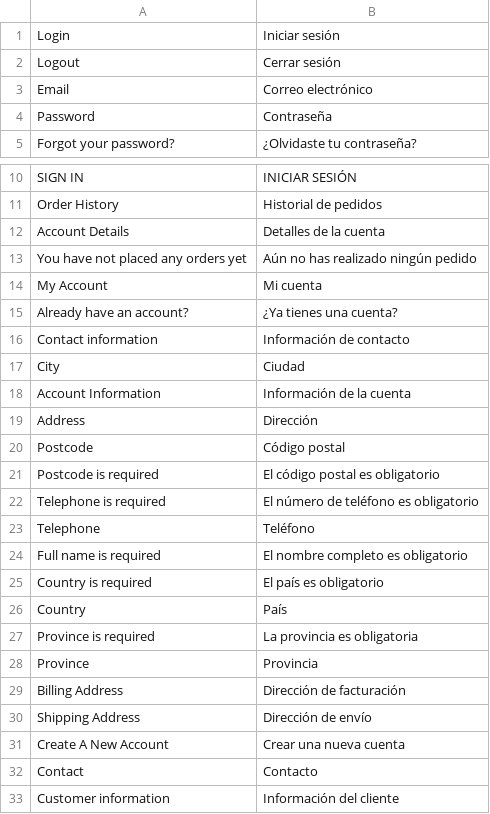
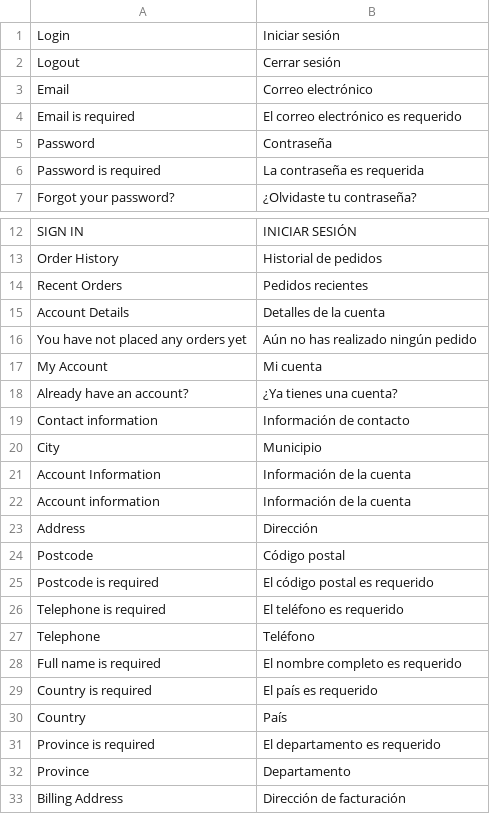
Before and after one commit to CH0CHE/gosmartoffice, a CSV file: translations/es/account.csv, drawn as a sheet; only a part is shown, gaps mark what is left out; the shorter side is filled out with more unchanged rows; the diff covers the shown part only.

```diff
--- a/translations/es/account.csv
+++ b/translations/es/account.csv
@@ -3,3 +3,5 @@ Logout, Cerrar sesión
 Email, Correo electrónico
+Email is required, El correo electrónico es requerido
 Password, Contraseña
+Password is required, La contraseña es requerida
 Forgot your password?, ¿Olvidaste tu contraseña?
@@ -11,2 +13,3 @@ SIGN IN, INICIAR SESIÓN
 Order History, Historial de pedidos
+Recent Orders, Pedidos recientes
 Account Details, Detalles de la cuenta
@@ -16,14 +19,15 @@ Already have an account?, ¿Ya tienes una cuenta?
 Contact information, Información de contacto
-City, Ciudad
+City, Municipio
 Account Information, Información de la cuenta
+Account information, Información de la cuenta
 Address, Dirección
 Postcode, Código postal
-Postcode is required, El código postal es obligatorio
-Telephone is required, El número de teléfono es obligatorio
+Postcode is required, El código postal es requerido
+Telephone is required, El teléfono es requerido
 Telephone, Teléfono
-Full name is required, El nombre completo es obligatorio
-Country is required, El país es obligatorio
+Full name is required, El nombre completo es requerido
+Country is required, El país es requerido
 Country, País
-Province is required, La provincia es obligatoria
-Province, Provincia
+Province is required, El departamento es requerido
+Province, Departamento
 Billing Address, Dirección de facturación
```
Also changed, not shown: 31 added rows elsewhere in this file, translations/es/catalog.csv, translations/es/checkout.csv, 36 other files.
